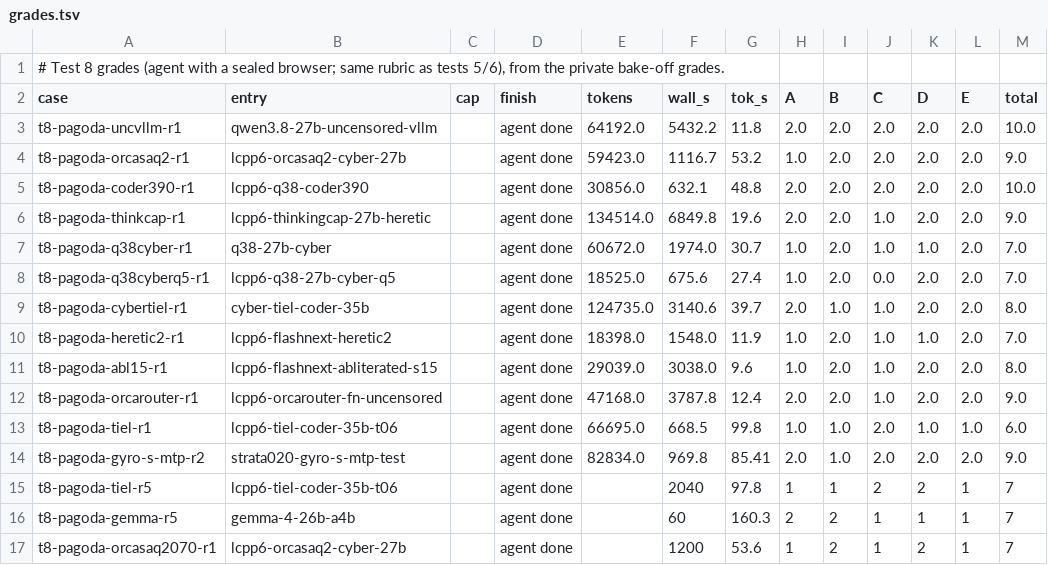
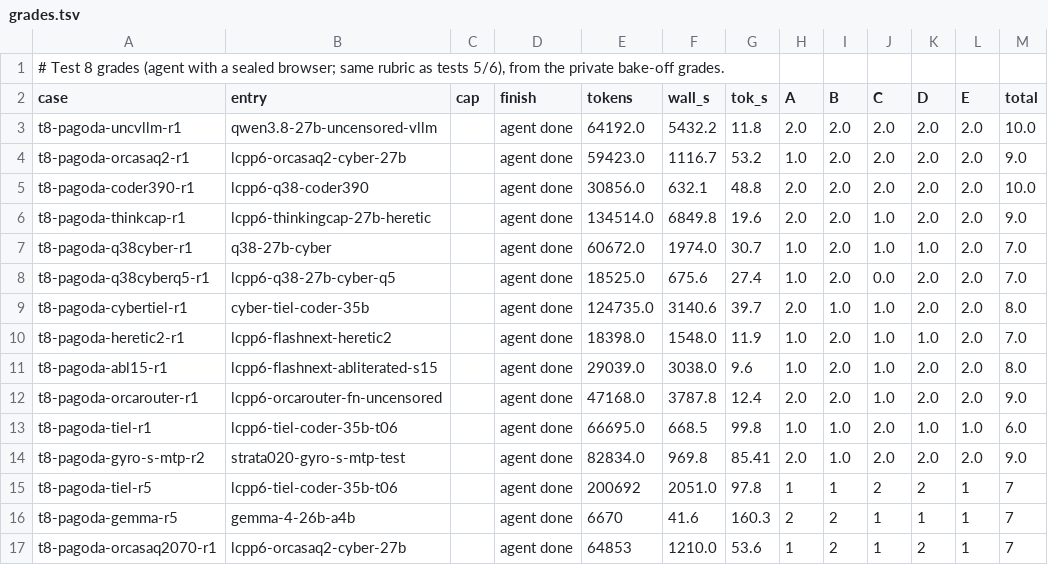
Before and after one commit to alexderz/agentic-model-testing, a TSV file: oneshots/agent-pagoda/grades.tsv, drawn as a sheet; only a part is shown; the diff names each change by its address in the sheet, - before the commit and + after, or states it on an @@ line.

```diff
--- a/oneshots/agent-pagoda/grades.tsv
+++ b/oneshots/agent-pagoda/grades.tsv
-E15 (tokens): (empty)
+E15 (tokens): 200692
-F15 (wall_s): 2040
+F15 (wall_s): 2051.0
-E16 (tokens): (empty)
+E16 (tokens): 6670
-F16 (wall_s): 60
+F16 (wall_s): 41.6
-E17 (tokens): (empty)
+E17 (tokens): 64853
-F17 (wall_s): 1200
+F17 (wall_s): 1210.0
```
Also changed, not shown: oneshots/agent-orrery/grades.tsv, oneshots/labyrinth/grades.tsv, 13 other files.
